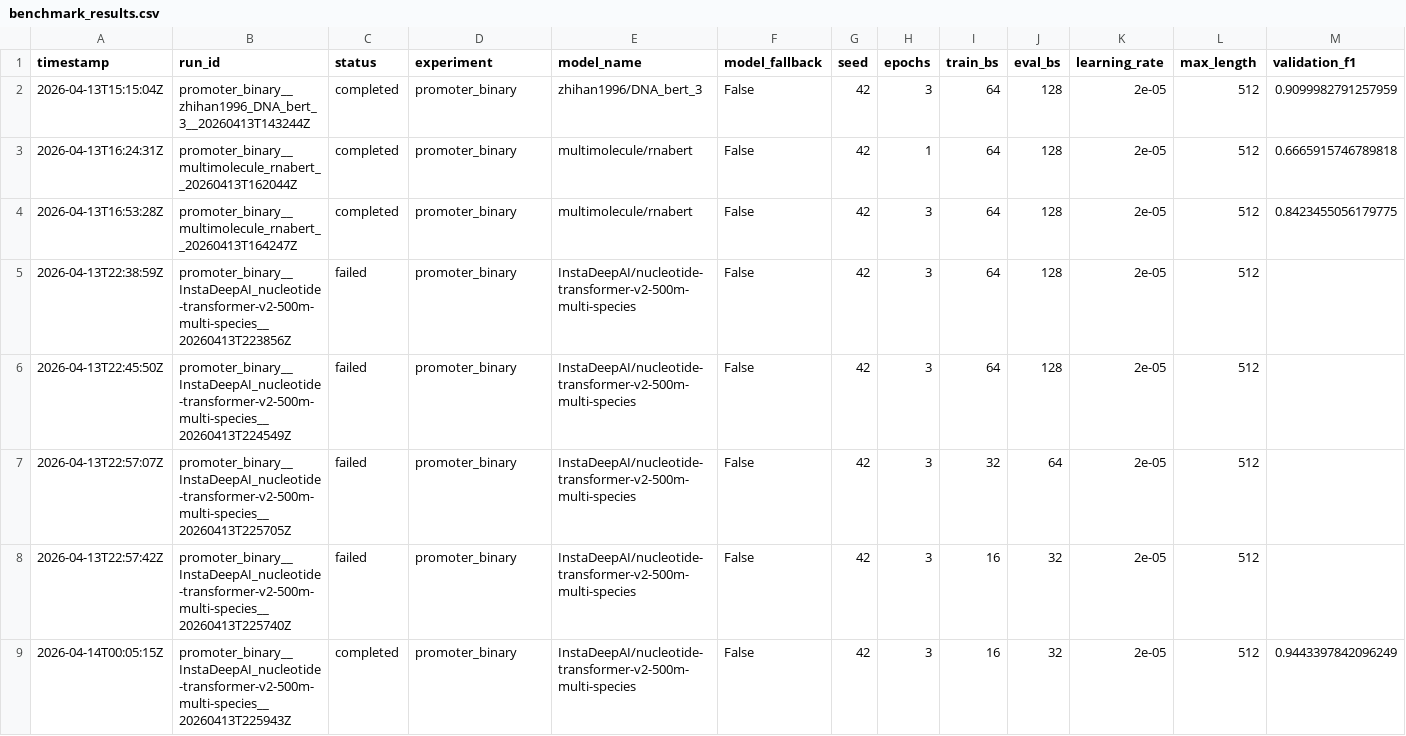
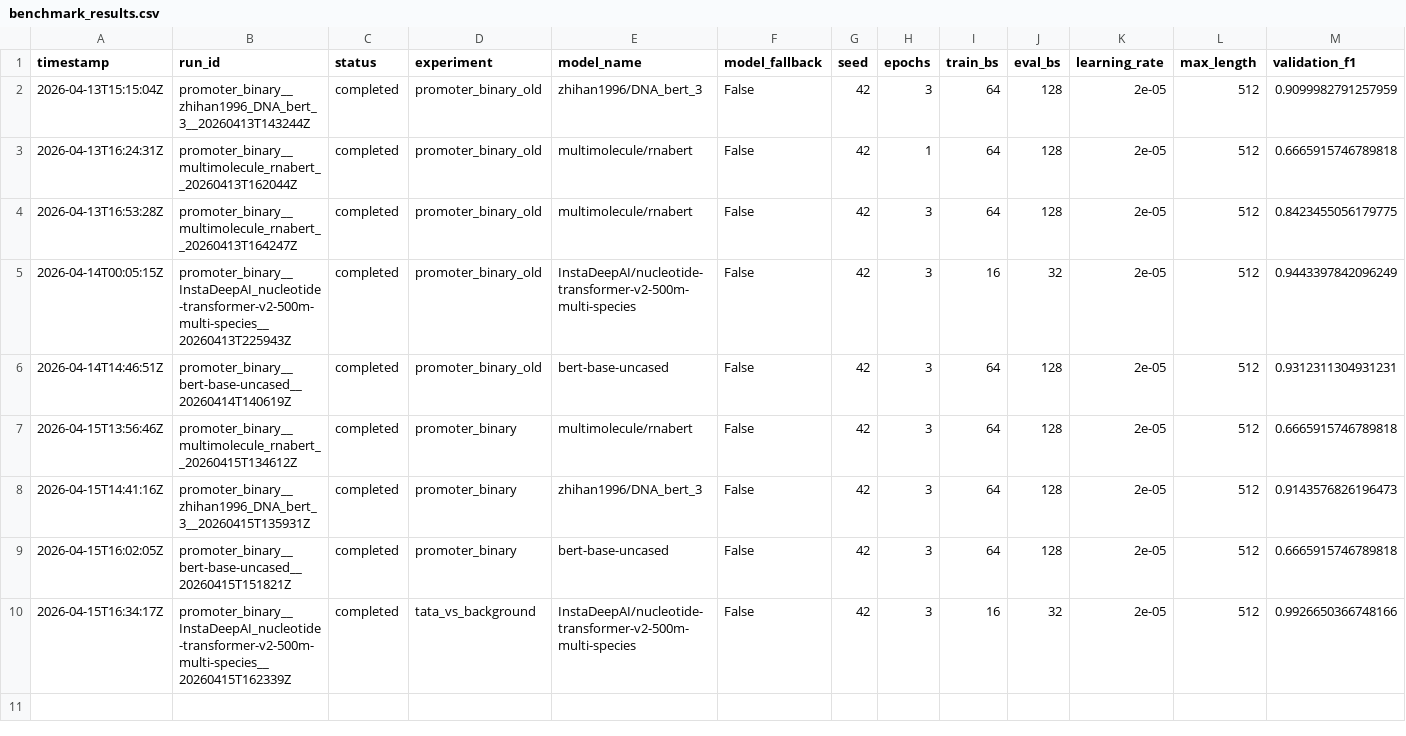
Before and after one commit to trampo-tech/dnaberts-benchmark, a CSV file: reports/benchmark_results.csv, drawn as a sheet; only a part is shown; removed rows and columns are numbered as before the commit, all else as after; rows hold the shown columns only; the diff names each change by its address in the sheet, - before the commit and + after, or states it on an @@ line.

Commit message:
results update

```diff
--- a/reports/benchmark_results.csv
+++ b/reports/benchmark_results.csv
-D2:D4 (experiment): promoter_binary
+D2:D4 (experiment): promoter_binary_old
-row 5: 2026-04-13T22:38:59Z | promoter_binary__InstaDeepAI_nucleotide-transformer-v2-500m-multi-species__20260413T223856Z | failed | promoter_binary | InstaDeepAI/nucleotide-transformer-v2-500m-multi-species | False | 42 | 3 | 64 | 128 | 2e-05 | 512
-row 6: 2026-04-13T22:45:50Z | promoter_binary__InstaDeepAI_nucleotide-transformer-v2-500m-multi-species__20260413T224549Z | failed | promoter_binary | InstaDeepAI/nucleotide-transformer-v2-500m-multi-species | False | 42 | 3 | 64 | 128 | 2e-05 | 512
-row 7: 2026-04-13T22:57:07Z | promoter_binary__InstaDeepAI_nucleotide-transformer-v2-500m-multi-species__20260413T225705Z | failed | promoter_binary | InstaDeepAI/nucleotide-transformer-v2-500m-multi-species | False | 42 | 3 | 32 | 64 | 2e-05 | 512
-row 8: 2026-04-13T22:57:42Z | promoter_binary__InstaDeepAI_nucleotide-transformer-v2-500m-multi-species__20260413T225740Z | failed | promoter_binary | InstaDeepAI/nucleotide-transformer-v2-500m-multi-species | False | 42 | 3 | 16 | 32 | 2e-05 | 512
-D5 (experiment): promoter_binary
+D5 (experiment): promoter_binary_old
+row 6: 2026-04-14T14:46:51Z | promoter_binary__bert-base-uncased__20260414T140619Z | completed | promoter_binary_old | bert-base-uncased | False | 42 | 3 | 64 | 128 | 2e-05 | 512 | 0.9312311304931231
+row 7: 2026-04-15T13:56:46Z | promoter_binary__multimolecule_rnabert__20260415T134612Z | completed | promoter_binary | multimolecule/rnabert | False | 42 | 3 | 64 | 128 | 2e-05 | 512 | 0.6665915746789818
+row 8: 2026-04-15T14:41:16Z | promoter_binary__zhihan1996_DNA_bert_3__20260415T135931Z | completed | promoter_binary | zhihan1996/DNA_bert_3 | False | 42 | 3 | 64 | 128 | 2e-05 | 512 | 0.9143576826196473
+row 9: 2026-04-15T16:02:05Z | promoter_binary__bert-base-uncased__20260415T151821Z | completed | promoter_binary | bert-base-uncased | False | 42 | 3 | 64 | 128 | 2e-05 | 512 | 0.6665915746789818
+row 10: 2026-04-15T16:34:17Z | promoter_binary__InstaDeepAI_nucleotide-transformer-v2-500m-multi-species__20260415T162339Z | completed | tata_vs_background | InstaDeepAI/nucleotide-transformer-v2-500m-multi-species | False | 42 | 3 | 16 | 32 | 2e-05 | 512 | 0.9926650366748166
```
